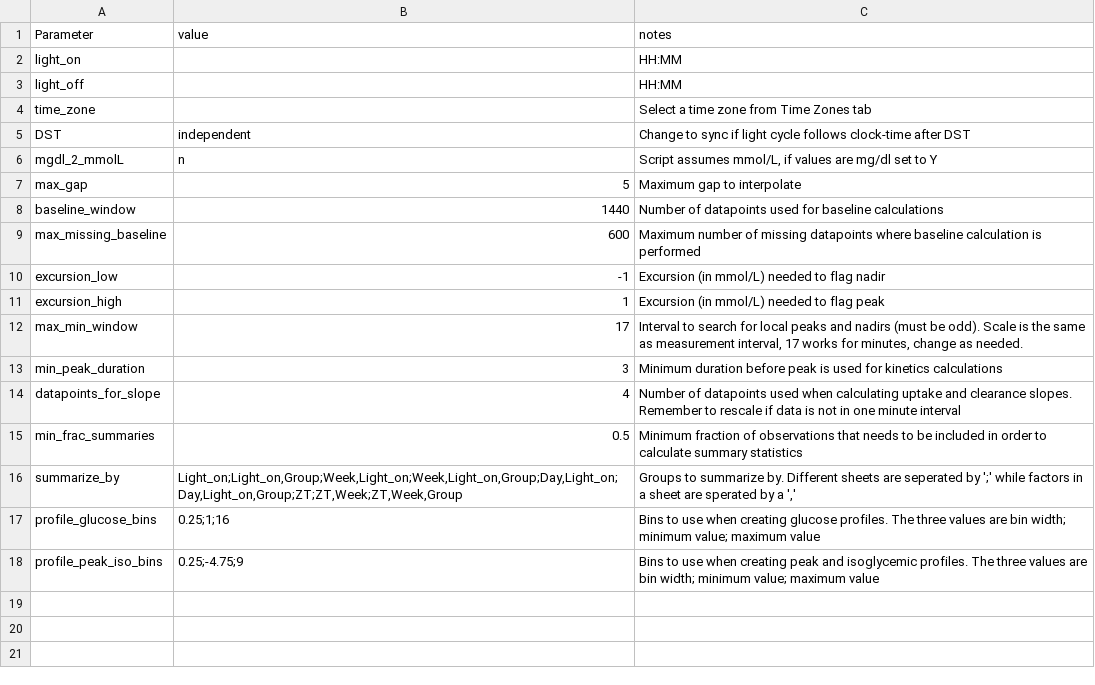
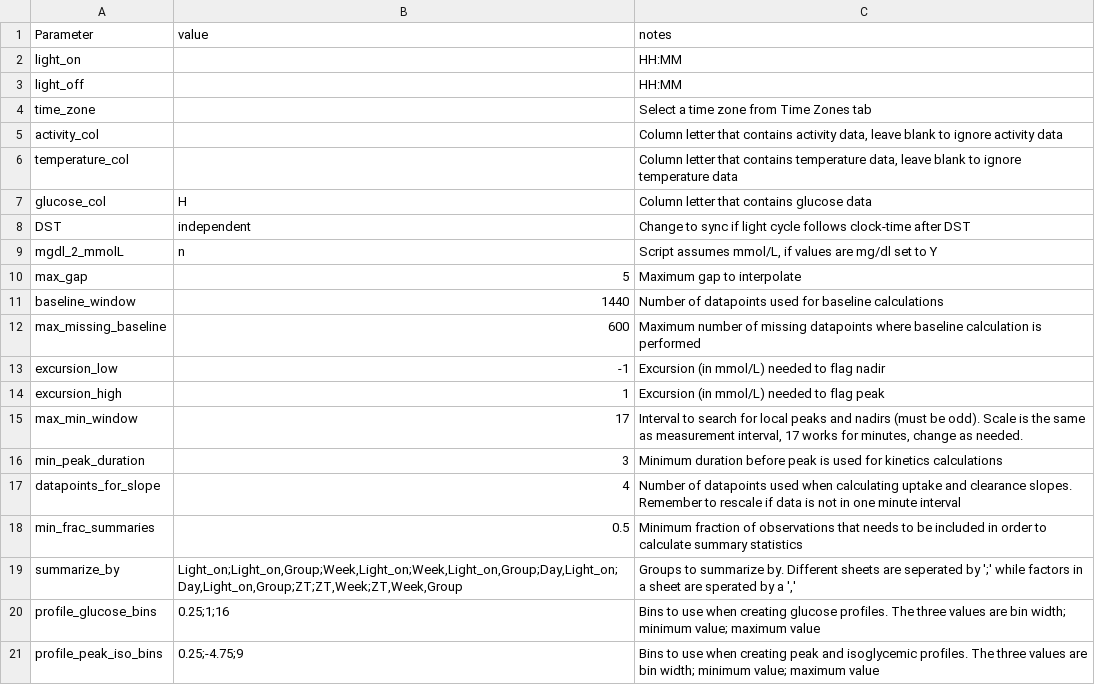
Before and after one commit to lars-work-sund/continous_glucose_monitoring, a CSV file: inst/extdata/config_file.csv, drawn as a sheet.

Commit message:
sumaries of activity and temperature
Update to require user to designate activity and temperature columns. Also calculate summaries of these parameters.

```diff
--- a/inst/extdata/config_file.csv
+++ b/inst/extdata/config_file.csv
@@ -4,2 +4,5 @@ light_off,,HH:MM
 time_zone,,Select a time zone from Time Zones tab
+activity_col,,"Column letter that contains activity data, leave blank to ignore activity data"
+temperature_col,,"Column letter that contains temperature data, leave blank to ignore temperature data"
+glucose_col,H,Column letter that contains glucose data
 DST,independent,Change to sync if light cycle follows clock-time after DST
```
Also changed, not shown: 11 other files.
